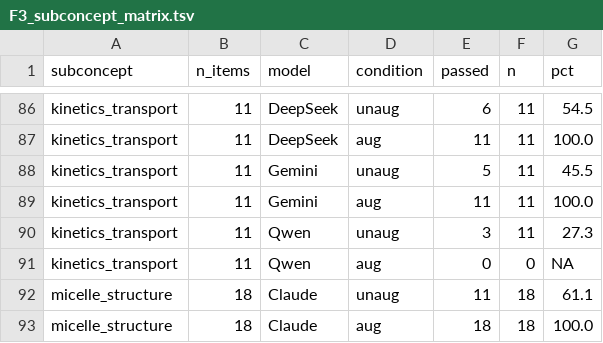
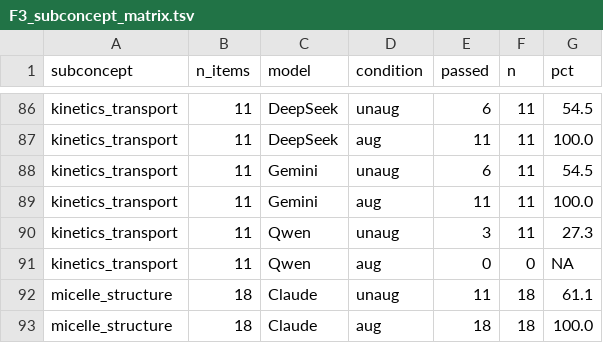
Before and after one commit to prashant-kotian/Surfactant-Toolkit, a TSV file: results/figs_data/F3_subconcept_matrix.tsv, drawn as a sheet; only a part is shown, gaps mark what is left out.

```diff
--- a/results/figs_data/F3_subconcept_matrix.tsv
+++ b/results/figs_data/F3_subconcept_matrix.tsv
@@ -87,3 +87,3 @@ kinetics_transport	11	DeepSeek	unaug	6	11	54.5
 kinetics_transport	11	DeepSeek	aug	11	11	100.0
-kinetics_transport	11	Gemini	unaug	5	11	45.5
+kinetics_transport	11	Gemini	unaug	6	11	54.5
 kinetics_transport	11	Gemini	aug	11	11	100.0
```
Also changed, not shown: results/figs_data/F1_grand_ci.tsv, results/figs_data/F2_lift_dumbbell.tsv, 16 other files.
